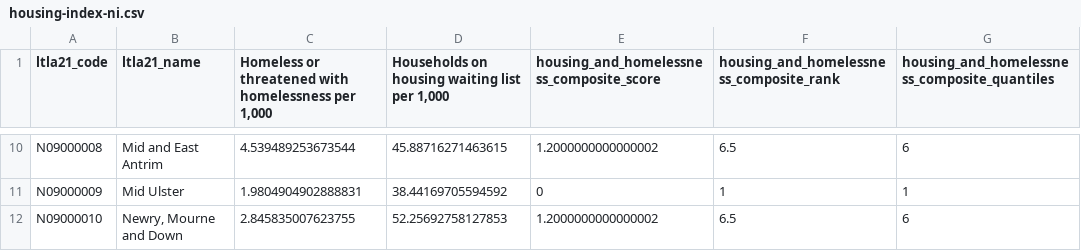
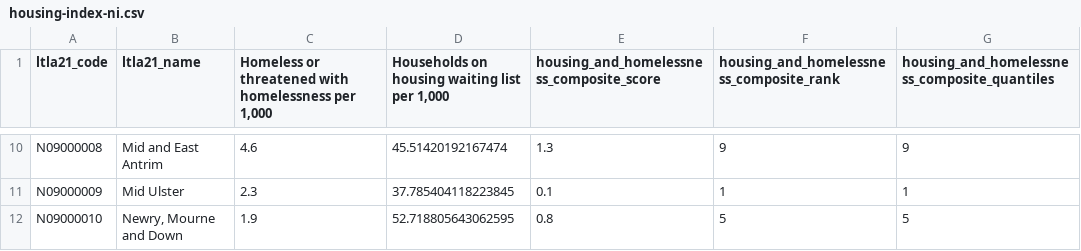
Before and after one commit to britishredcrosssociety/ukraine-analyses, a CSV file: output-data/index-of-housing-insecurity/housing-index-ni.csv, drawn as a sheet; only a part is shown, gaps mark what is left out; the diff covers the shown part only; the diff names each change by its address in the sheet, - before the commit and + after, or states it on an @@ line.

```diff
--- a/output-data/index-of-housing-insecurity/housing-index-ni.csv
+++ b/output-data/index-of-housing-insecurity/housing-index-ni.csv
-C10: 4.539489253673544
+C10: 4.6
-D10: 45.88716271463615
+D10: 45.51420192167474
-E10: 1.2000000000000002
+E10: 1.3
-F10: 6.5
+F10: 9
-G10: 6
+G10: 9
-C11: 1.9804904902888831
+C11: 2.3
-D11: 38.44169705594592
+D11: 37.785404118223845
-E11: 0
+E11: 0.1
-C12: 2.845835007623755
+C12: 1.9
-D12: 52.25692758127853
+D12: 52.718805643062595
-E12: 1.2000000000000002
+E12: 0.8
-F12: 6.5
+F12: 5
-G12: 6
+G12: 5
```
Also changed, not shown: 30 edited cells elsewhere in this file, output-data/index-of-housing-insecurity/housing-index-scotland.csv.
